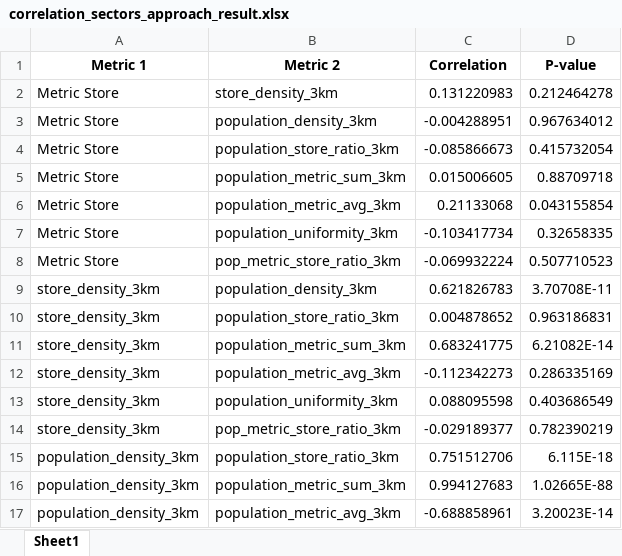
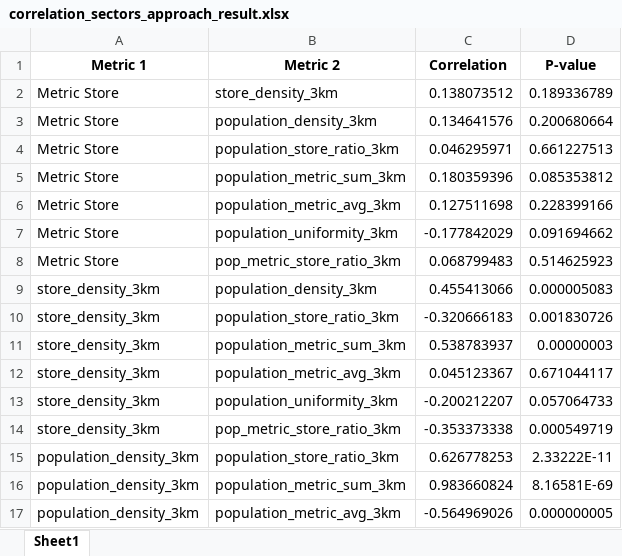
Before and after one commit to Bielichenko/best_location, an Excel workbook: my_project/corr_search_res/correlation_sectors_approach_result.xlsx, sheet Sheet1, drawn as a sheet; only a part is shown; values as stored, in another font and other column widths than the file's, no borders; the diff covers the shown part only; the diff names each change by its address in the sheet, - before the commit and + after, or states it on an @@ line.

```diff
--- a/my_project/corr_search_res/correlation_sectors_approach_result.xlsx (sheet Sheet1)
+++ b/my_project/corr_search_res/correlation_sectors_approach_result.xlsx (sheet Sheet1)
-C2 (Correlation): 0.131220983
+C2 (Correlation): 0.138073512
-D2 (P-value): 0.212464278
+D2 (P-value): 0.189336789
-C3 (Correlation): -0.004288951
+C3 (Correlation): 0.134641576
-D3 (P-value): 0.967634012
+D3 (P-value): 0.200680664
-C4 (Correlation): -0.085866673
+C4 (Correlation): 0.046295971
-D4 (P-value): 0.415732054
+D4 (P-value): 0.661227513
-C5 (Correlation): 0.015006605
+C5 (Correlation): 0.180359396
-D5 (P-value): 0.88709718
+D5 (P-value): 0.085353812
-C6 (Correlation): 0.21133068
+C6 (Correlation): 0.127511698
-D6 (P-value): 0.043155854
+D6 (P-value): 0.228399166
-C7 (Correlation): -0.103417734
+C7 (Correlation): -0.177842029
-D7 (P-value): 0.32658335
+D7 (P-value): 0.091694662
-C8 (Correlation): -0.069932224
+C8 (Correlation): 0.068799483
-D8 (P-value): 0.507710523
+D8 (P-value): 0.514625923
-C9 (Correlation): 0.621826783
+C9 (Correlation): 0.455413066
-D9 (P-value): 3.70708E-11
+D9 (P-value): 0.000005083
-C10 (Correlation): 0.004878652
+C10 (Correlation): -0.320666183
-D10 (P-value): 0.963186831
+D10 (P-value): 0.001830726
-C11 (Correlation): 0.683241775
+C11 (Correlation): 0.538783937
-D11 (P-value): 6.21082E-14
+D11 (P-value): 0.00000003
-C12 (Correlation): -0.112342273
+C12 (Correlation): 0.045123367
-D12 (P-value): 0.286335169
+D12 (P-value): 0.671044117
-C13 (Correlation): 0.088095598
+C13 (Correlation): -0.200212207
-D13 (P-value): 0.403686549
+D13 (P-value): 0.057064733
-C14 (Correlation): -0.029189377
+C14 (Correlation): -0.353373338
-D14 (P-value): 0.782390219
+D14 (P-value): 0.000549719
-C15 (Correlation): 0.751512706
+C15 (Correlation): 0.626778253
-D15 (P-value): 6.115E-18
+D15 (P-value): 2.33222E-11
-C16 (Correlation): 0.994127683
+C16 (Correlation): 0.983660824
-D16 (P-value): 1.02665E-88
+D16 (P-value): 8.16581E-69
-C17 (Correlation): -0.688858961
+C17 (Correlation): -0.564969026
-D17 (P-value): 3.20023E-14
+D17 (P-value): 0.000000005
```
Also changed, not shown: 24 edited cells elsewhere in this sheet, my_project/corr_search_res/correlation_sectors_approach_data.xlsx, 10 other files.
